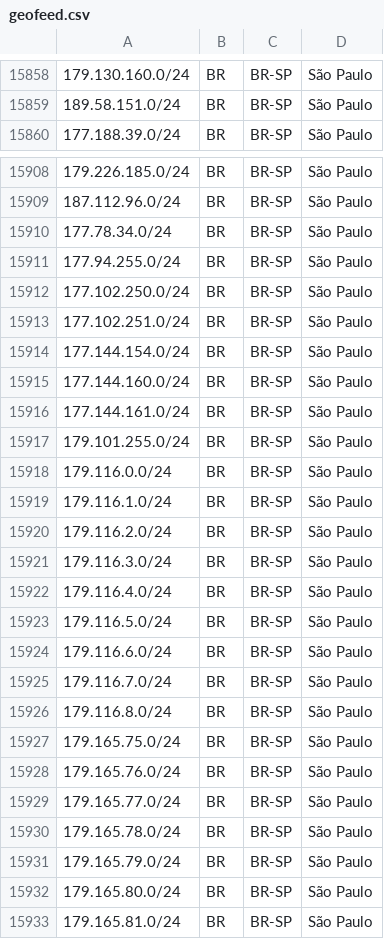
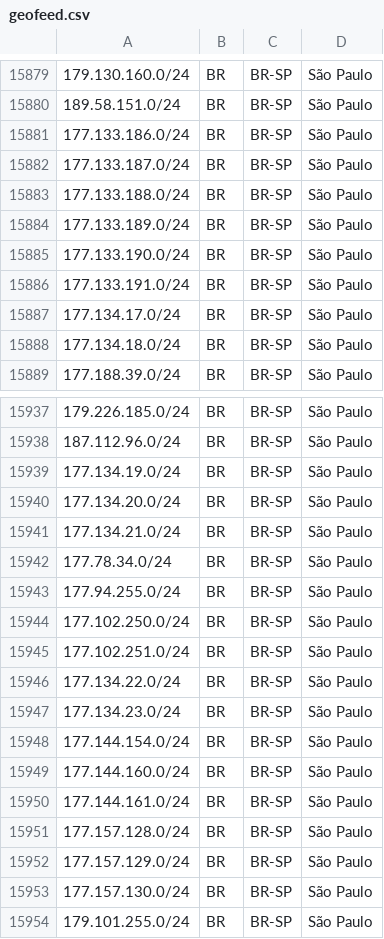
Before and after one commit to baleeiro17/geofeed-vivo, a CSV file: geofeed.csv, drawn as a sheet; only a part is shown, gaps mark what is left out; the shorter side is filled out with more unchanged rows; the diff covers the shown part only.

Commit message:
Add files via upload

```diff
--- a/geofeed.csv
+++ b/geofeed.csv
@@ -15859,2 +15880,10 @@
 189.58.151.0/24,BR,BR-SP,São Paulo,
+177.133.186.0/24,BR,BR-SP,São Paulo,
+177.133.187.0/24,BR,BR-SP,São Paulo,
+177.133.188.0/24,BR,BR-SP,São Paulo,
+177.133.189.0/24,BR,BR-SP,São Paulo,
+177.133.190.0/24,BR,BR-SP,São Paulo,
+177.133.191.0/24,BR,BR-SP,São Paulo,
+177.134.17.0/24,BR,BR-SP,São Paulo,
+177.134.18.0/24,BR,BR-SP,São Paulo,
 177.188.39.0/24,BR,BR-SP,São Paulo,
@@ -15909,2 +15938,5 @@
 187.112.96.0/24,BR,BR-SP,São Paulo,
+177.134.19.0/24,BR,BR-SP,São Paulo,
+177.134.20.0/24,BR,BR-SP,São Paulo,
+177.134.21.0/24,BR,BR-SP,São Paulo,
 177.78.34.0/24,BR,BR-SP,São Paulo,
@@ -15913,2 +15945,4 @@
 177.102.251.0/24,BR,BR-SP,São Paulo,
+177.134.22.0/24,BR,BR-SP,São Paulo,
+177.134.23.0/24,BR,BR-SP,São Paulo,
 177.144.154.0/24,BR,BR-SP,São Paulo,
@@ -15916,2 +15950,5 @@
 177.144.161.0/24,BR,BR-SP,São Paulo,
+177.157.128.0/24,BR,BR-SP,São Paulo,
+177.157.129.0/24,BR,BR-SP,São Paulo,
+177.157.130.0/24,BR,BR-SP,São Paulo,
 179.101.255.0/24,BR,BR-SP,São Paulo,
```
Also changed, not shown: 30 added rows and 1 edited cell elsewhere in this file.
